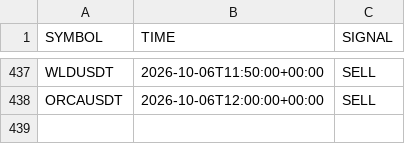
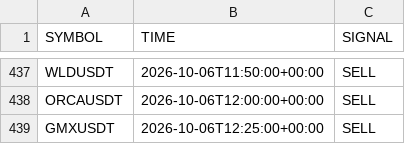
Before and after one commit to jharajesh1210/crypto-early-scanner, a CSV file: telegram_early_alerted_signals.csv, drawn as a sheet; only a part is shown, gaps mark what is left out; the diff names each change by its address in the sheet, - before the commit and + after, or states it on an @@ line.

```diff
--- a/telegram_early_alerted_signals.csv
+++ b/telegram_early_alerted_signals.csv
+row 439: GMXUSDT | 2026-10-06T12:25:00+00:00 | SELL
```
Also changed, not shown: crypto_5m_signals.csv.
